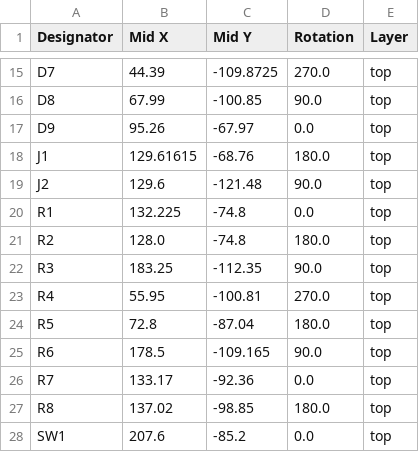
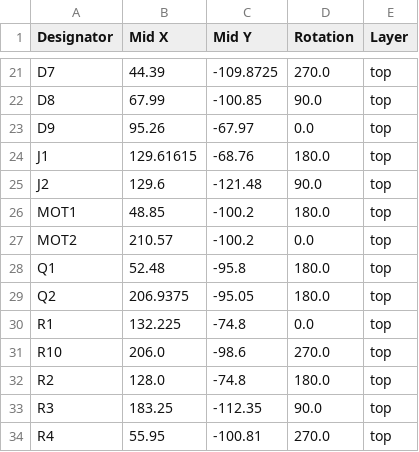
Before and after one commit to Merlin2LmmL/Joy-Controller, a CSV file: PCB/production/positions.csv, drawn as a sheet; only a part is shown, gaps mark what is left out; the shorter side is filled out with more unchanged rows; the diff covers the shown part only; the diff names each change by its address in the sheet, - before the commit and + after, or states it on an @@ line.

```diff
--- a/PCB/production/positions.csv
+++ b/PCB/production/positions.csv
+row 26: MOT1 | 48.85 | -100.2 | 180.0 | top
+row 27: MOT2 | 210.57 | -100.2 | 0.0 | top
+row 28: Q1 | 52.48 | -95.8 | 180.0 | top
+row 29: Q2 | 206.9375 | -95.05 | 180.0 | top
+row 31: R10 | 206.0 | -98.6 | 270.0 | top
```
Also changed, not shown: 7 added rows and 8 edited cells elsewhere in this file, PCB/production/bom.csv, PCB/production/designators.csv, 23 other files.
